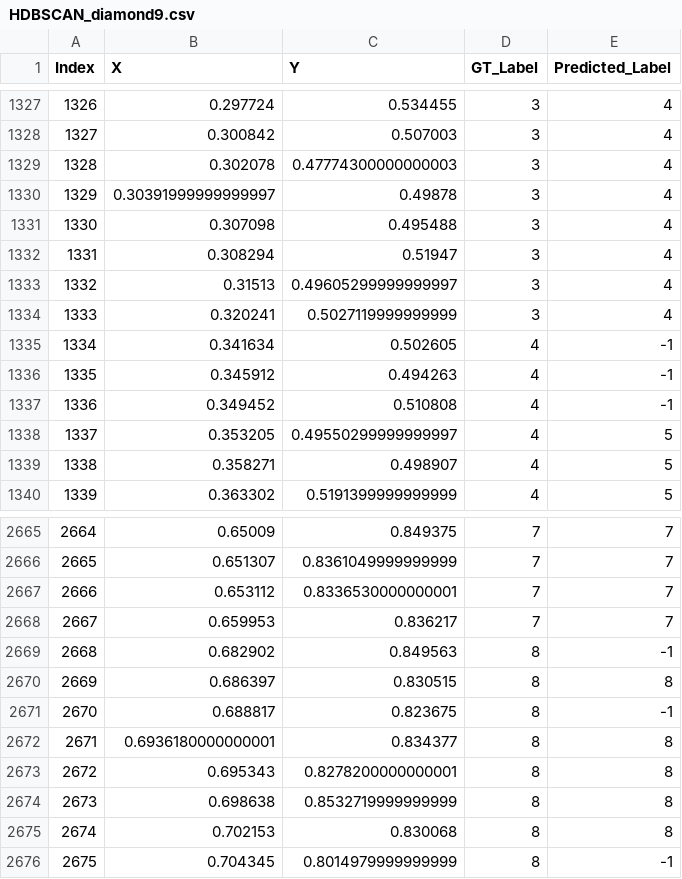
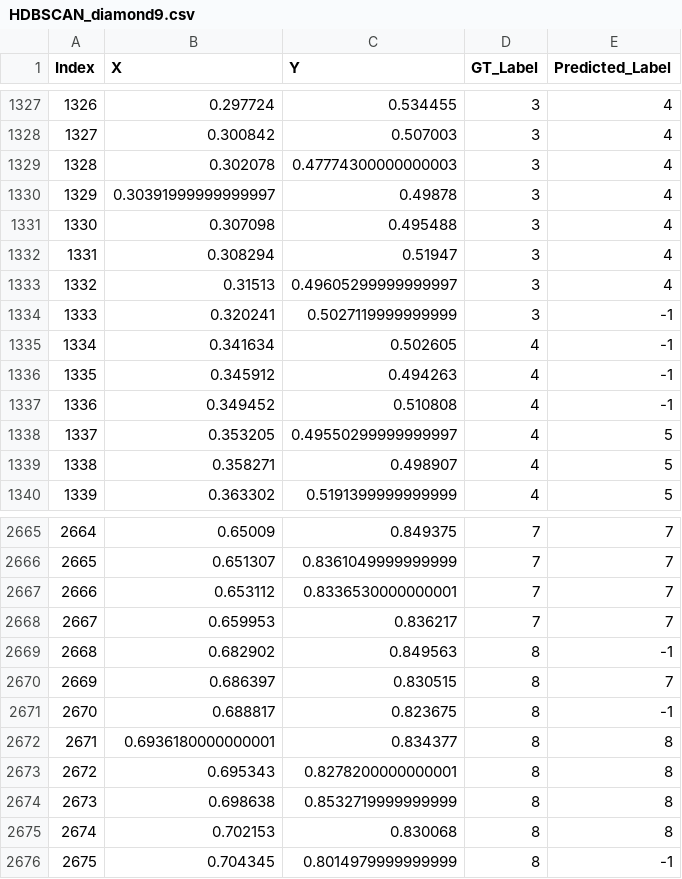
Before and after one commit to gabrielrmachado/HDBSCAN, a CSV file: output_files/HDBSCAN_diamond9.csv, drawn as a sheet; only a part is shown, gaps mark what is left out.

```diff
--- a/output_files/HDBSCAN_diamond9.csv
+++ b/output_files/HDBSCAN_diamond9.csv
@@ -1333,3 +1333,3 @@ Index;X;Y;GT_Label;Predicted_Label
 1332;0.31513;0.49605299999999997;3;4
-1333;0.320241;0.5027119999999999;3;4
+1333;0.320241;0.5027119999999999;3;-1
 1334;0.341634;0.502605;4;-1
@@ -2669,3 +2669,3 @@ Index;X;Y;GT_Label;Predicted_Label
 2668;0.682902;0.849563;8;-1
-2669;0.686397;0.830515;8;8
+2669;0.686397;0.830515;8;7
 2670;0.688817;0.823675;8;-1
```
Also changed, not shown: output_files/HDBSCAN_Aggregation.csv, output_files/HDBSCAN_cluto-t4-8k.csv, 4 other files.
